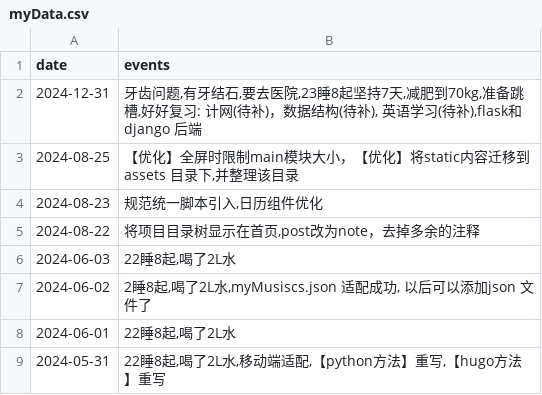
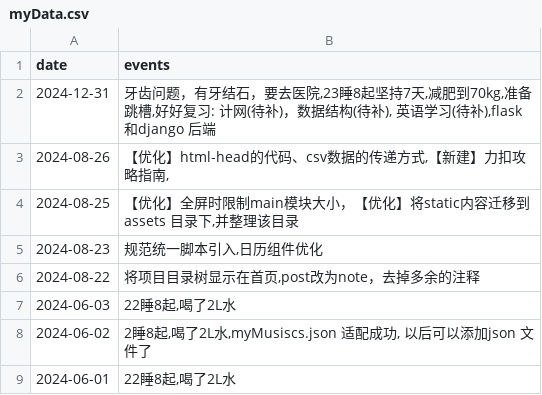
Before and after one commit to 2198764529/obsidian, a CSV file: themes/note/assets/data/my/myData.csv, drawn as a sheet; only a part is shown; the shorter side is filled out with more unchanged rows.

Commit message:
vault backup: 2024-08-26 19:01:05

```diff
--- a/themes/note/assets/data/my/myData.csv
+++ b/themes/note/assets/data/my/myData.csv
@@ -1,3 +1,4 @@
 date,events
-2024-12-31,"牙齿问题,有牙结石,要去医院,23睡8起坚持7天,减肥到70kg,准备跳槽,好好复习: 计网(待补)，数据结构(待补), 英语学习(待补),flask和django 后端"
+2024-12-31,"牙齿问题，有牙结石，要去医院,23睡8起坚持7天,减肥到70kg,准备跳槽,好好复习: 计网(待补)，数据结构(待补), 英语学习(待补),flask和django 后端"
+2024-08-26,"【优化】html-head的代码、csv数据的传递方式,【新建】力扣攻略指南, "
 2024-08-25,"【优化】全屏时限制main模块大小，【优化】将static内容迁移到 assets 目录下,并整理该目录"
```
